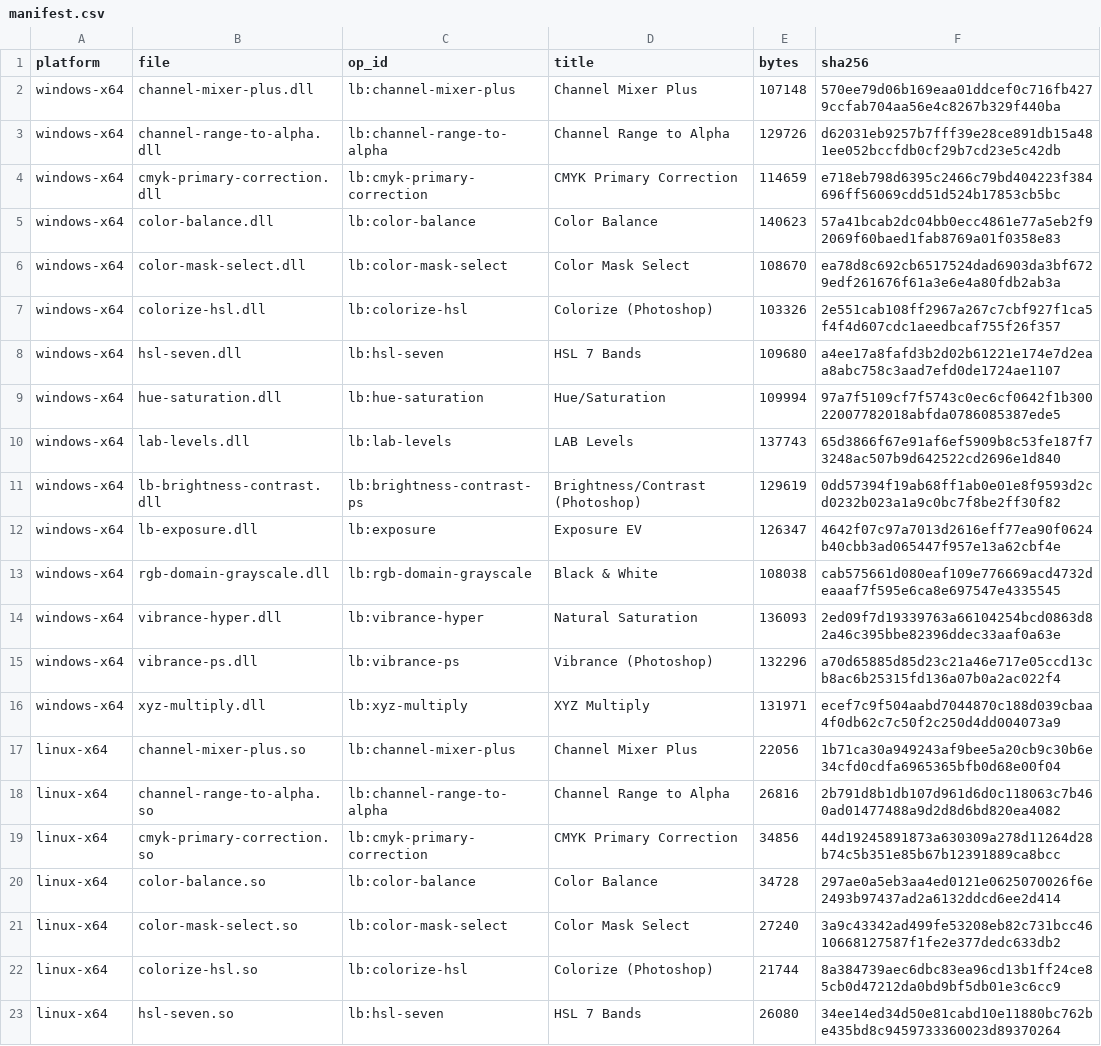
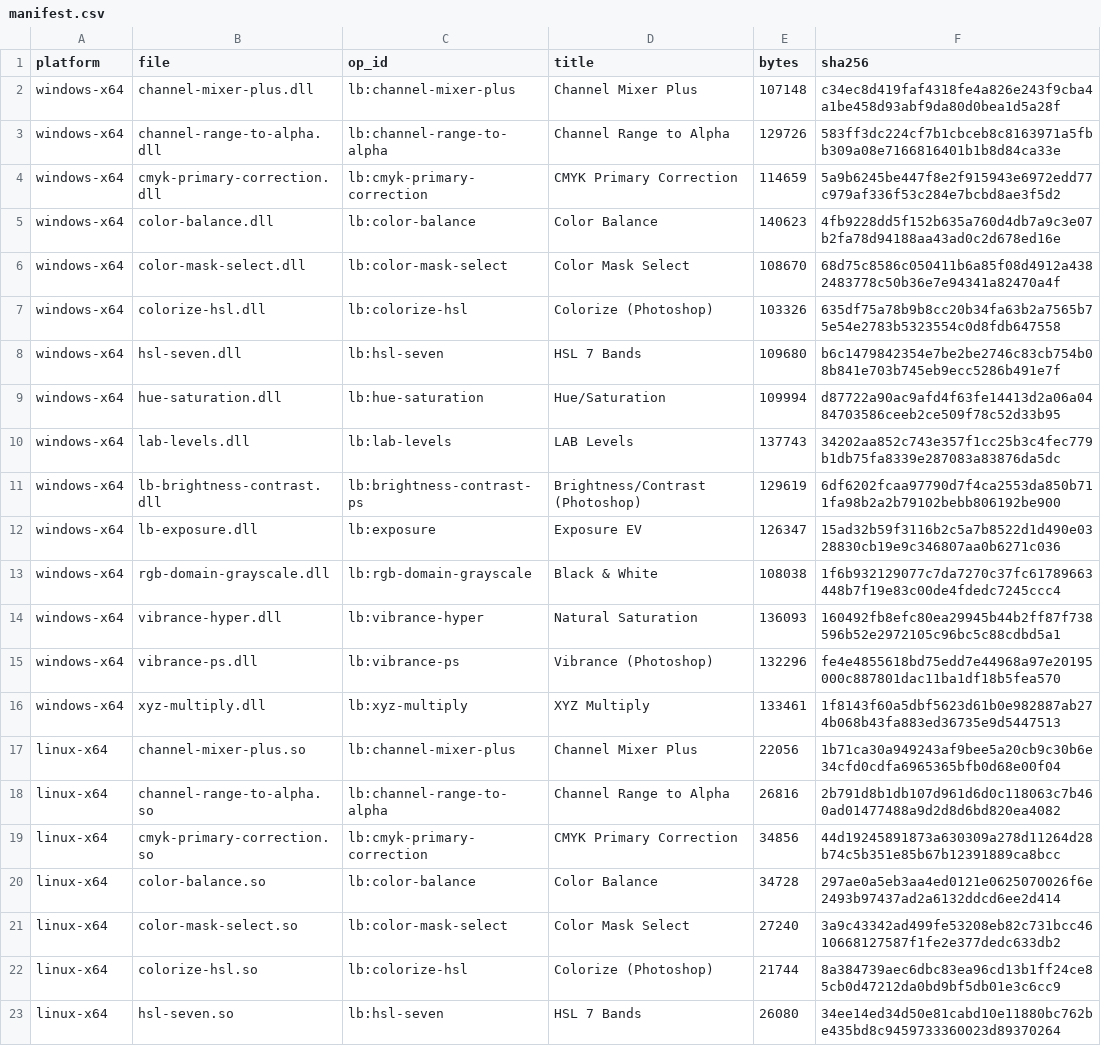
Before and after one commit to SuperMrWang-DEV/gegl-color-ops, a CSV file: dist/manifest.csv, drawn as a sheet; only a part is shown.

```diff
--- a/dist/manifest.csv
+++ b/dist/manifest.csv
@@ -1,17 +1,17 @@
 platform,file,op_id,title,bytes,sha256
-windows-x64,channel-mixer-plus.dll,lb:channel-mixer-plus,Channel Mixer Plus,107148,570ee79d06b169eaa01ddcef0c716fb4279ccfab704aa56e4c8267b329f440ba
-windows-x64,channel-range-to-alpha.dll,lb:channel-range-to-alpha,Channel Range to Alpha,129726,d62031eb9257b7fff39e28ce891db15a481ee052bccfdb0cf29b7cd23e5c42db
-windows-x64,cmyk-primary-correction.dll,lb:cmyk-primary-correction,CMYK Primary Correction,114659,e718eb798d6395c2466c79bd404223f384696ff56069cdd51d524b17853cb5bc
-windows-x64,color-balance.dll,lb:color-balance,Color Balance,140623,57a41bcab2dc04bb0ecc4861e77a5eb2f92069f60baed1fab8769a01f0358e83
-windows-x64,color-mask-select.dll,lb:color-mask-select,Color Mask Select,108670,ea78d8c692cb6517524dad6903da3bf6729edf261676f61a3e6e4a80fdb2ab3a
-windows-x64,colorize-hsl.dll,lb:colorize-hsl,Colorize (Photoshop),103326,2e551cab108ff2967a267c7cbf927f1ca5f4f4d607cdc1aeedbcaf755f26f357
-windows-x64,hsl-seven.dll,lb:hsl-seven,HSL 7 Bands,109680,a4ee17a8fafd3b2d02b61221e174e7d2eaa8abc758c3aad7efd0de1724ae1107
-windows-x64,hue-saturation.dll,lb:hue-saturation,Hue/Saturation,109994,97a7f5109cf7f5743c0ec6cf0642f1b30022007782018abfda0786085387ede5
-windows-x64,lab-levels.dll,lb:lab-levels,LAB Levels,137743,65d3866f67e91af6ef5909b8c53fe187f73248ac507b9d642522cd2696e1d840
-windows-x64,lb-brightness-contrast.dll,lb:brightness-contrast-ps,Brightness/Contrast (Photoshop),129619,0dd57394f19ab68ff1ab0e01e8f9593d2cd0232b023a1a9c0bc7f8be2ff30f82
-windows-x64,lb-exposure.dll,lb:exposure,Exposure EV,126347,4642f07c97a7013d2616eff77ea90f0624b40cbb3ad065447f957e13a62cbf4e
-windows-x64,rgb-domain-grayscale.dll,lb:rgb-domain-grayscale,Black & White,108038,cab575661d080eaf109e776669acd4732deaaaf7f595e6ca8e697547e4335545
-windows-x64,vibrance-hyper.dll,lb:vibrance-hyper,Natural Saturation,136093,2ed09f7d19339763a66104254bcd0863d82a46c395bbe82396ddec33aaf0a63e
-windows-x64,vibrance-ps.dll,lb:vibrance-ps,Vibrance (Photoshop),132296,a70d65885d85d23c21a46e717e05ccd13cb8ac6b25315fd136a07b0a2ac022f4
-windows-x64,xyz-multiply.dll,lb:xyz-multiply,XYZ Multiply,131971,ecef7c9f504aabd7044870c188d039cbaa4f0db62c7c50f2c250d4dd004073a9
+windows-x64,channel-mixer-plus.dll,lb:channel-mixer-plus,Channel Mixer Plus,107148,c34ec8d419faf4318fe4a826e243f9cba4a1be458d93abf9da80d0bea1d5a28f
+windows-x64,channel-range-to-alpha.dll,lb:channel-range-to-alpha,Channel Range to Alpha,129726,583ff3dc224cf7b1cbceb8c8163971a5fbb309a08e7166816401b1b8d84ca33e
+windows-x64,cmyk-primary-correction.dll,lb:cmyk-primary-correction,CMYK Primary Correction,114659,5a9b6245be447f8e2f915943e6972edd77c979af336f53c284e7bcbd8ae3f5d2
+windows-x64,color-balance.dll,lb:color-balance,Color Balance,140623,4fb9228dd5f152b635a760d4db7a9c3e07b2fa78d94188aa43ad0c2d678ed16e
+windows-x64,color-mask-select.dll,lb:color-mask-select,Color Mask Select,108670,68d75c8586c050411b6a85f08d4912a4382483778c50b36e7e94341a82470a4f
+windows-x64,colorize-hsl.dll,lb:colorize-hsl,Colorize (Photoshop),103326,635df75a78b9b8cc20b34fa63b2a7565b75e54e2783b5323554c0d8fdb647558
+windows-x64,hsl-seven.dll,lb:hsl-seven,HSL 7 Bands,109680,b6c1479842354e7be2be2746c83cb754b08b841e703b745eb9ecc5286b491e7f
+windows-x64,hue-saturation.dll,lb:hue-saturation,Hue/Saturation,109994,d87722a90ac9afd4f63fe14413d2a06a0484703586ceeb2ce509f78c52d33b95
+windows-x64,lab-levels.dll,lb:lab-levels,LAB Levels,137743,34202aa852c743e357f1cc25b3c4fec779b1db75fa8339e287083a83876da5dc
+windows-x64,lb-brightness-contrast.dll,lb:brightness-contrast-ps,Brightness/Contrast (Photoshop),129619,6df6202fcaa97790d7f4ca2553da850b711fa98b2a2b79102bebb806192be900
+windows-x64,lb-exposure.dll,lb:exposure,Exposure EV,126347,15ad32b59f3116b2c5a7b8522d1d490e0328830cb19e9c346807aa0b6271c036
+windows-x64,rgb-domain-grayscale.dll,lb:rgb-domain-grayscale,Black & White,108038,1f6b932129077c7da7270c37fc61789663448b7f19e83c00de4fdedc7245ccc4
+windows-x64,vibrance-hyper.dll,lb:vibrance-hyper,Natural Saturation,136093,160492fb8efc80ea29945b44b2ff87f738596b52e2972105c96bc5c88cdbd5a1
+windows-x64,vibrance-ps.dll,lb:vibrance-ps,Vibrance (Photoshop),132296,fe4e4855618bd75edd7e44968a97e20195000c887801dac11ba1df18b5fea570
+windows-x64,xyz-multiply.dll,lb:xyz-multiply,XYZ Multiply,133461,1f8143f60a5dbf5623d61b0e982887ab274b068b43fa883ed36735e9d5447513
 linux-x64,channel-mixer-plus.so,lb:channel-mixer-plus,Channel Mixer Plus,22056,1b71ca30a949243af9bee5a20cb9c30b6e34cfd0cdfa6965365bfb0d68e00f04
```
Also changed, not shown: 19 other files.
